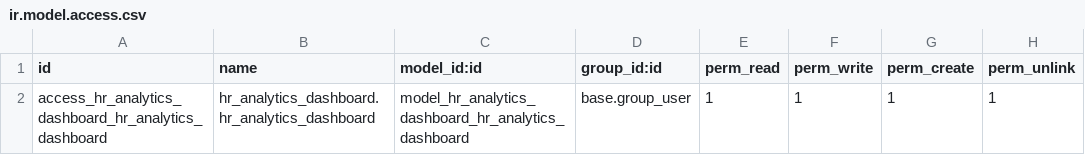
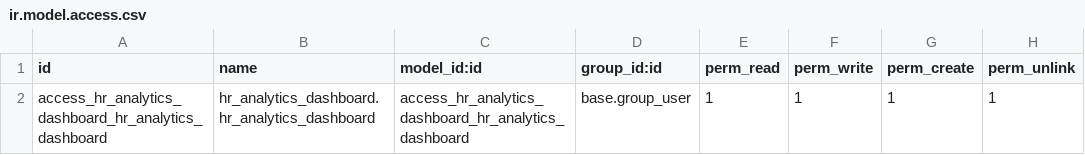
Before and after one commit to hmonster013/hr_analytics_dashboard, a CSV file: security/ir.model.access.csv, drawn as a sheet.

Commit message:
[ADD] hr_analytics_dashboard: HR Analytics Dashboard module
- Add custom dashboard for HR analytics: turnover rate, attendance trends, salary distribution by department, KPI stats
- Integrate backend API (Python) with dynamic frontend (OWL JS, Chart.js)
- HR menu entry, support filters, widgets, export-ready

This module demonstrates advanced HRM analytics in Odoo 18/19 Community. Ready for Peasoft CV showcase & integration potential.

```diff
--- a/security/ir.model.access.csv
+++ b/security/ir.model.access.csv
@@ -1,2 +1,2 @@
 id,name,model_id:id,group_id:id,perm_read,perm_write,perm_create,perm_unlink
-access_hr_analytics_dashboard_hr_analytics_dashboard,hr_analytics_dashboard.hr_analytics_dashboard,model_hr_analytics_dashboard_hr_analytics_dashboard,base.group_user,1,1,1,1
+access_hr_analytics_dashboard_hr_analytics_dashboard,hr_analytics_dashboard.hr_analytics_dashboard,access_hr_analytics_dashboard_hr_analytics_dashboard,base.group_user,1,1,1,1
```
Also changed, not shown: 12 other files.
